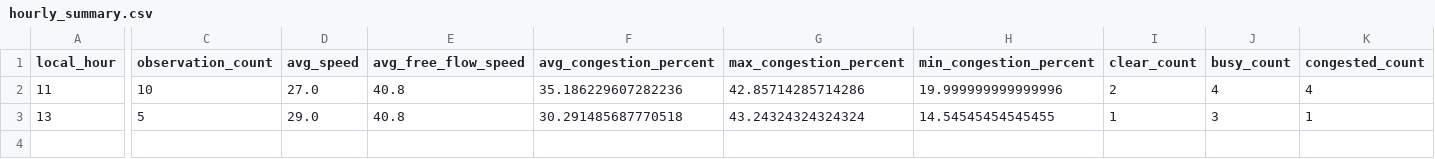
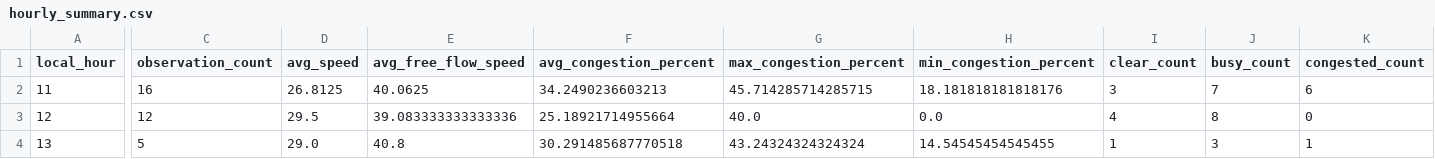
Before and after one commit to LeQuangThang205/hanoi-traffic-analytics, a CSV file: data/processed/hourly_summary.csv, drawn as a sheet; only a part is shown, gaps mark what is left out; rows hold the shown columns only; the diff names each change by its address in the sheet, - before the commit and + after, or states it on an @@ line.

```diff
--- a/data/processed/hourly_summary.csv
+++ b/data/processed/hourly_summary.csv
-C2 (observation_count): 10
+C2 (observation_count): 16
-D2 (avg_speed): 27.0
+D2 (avg_speed): 26.8125
-E2 (avg_free_flow_speed): 40.8
+E2 (avg_free_flow_speed): 40.0625
-F2 (avg_congestion_percent): 35.186229607282236
+F2 (avg_congestion_percent): 34.2490236603213
-G2 (max_congestion_percent): 42.85714285714286
+G2 (max_congestion_percent): 45.714285714285715
-H2 (min_congestion_percent): 19.999999999999996
+H2 (min_congestion_percent): 18.181818181818176
-I2 (clear_count): 2
+I2 (clear_count): 3
-J2 (busy_count): 4
+J2 (busy_count): 7
-K2 (congested_count): 4
+K2 (congested_count): 6
+row 3: 12 | 12 | 29.5 | 39.083333333333336 | 25.18921714955664 | 40.0 | 0.0 | 4 | 8 | 0
```
Also changed, not shown: data/processed/combined_data.csv, data/processed/road_summary.csv, 9 other files.
